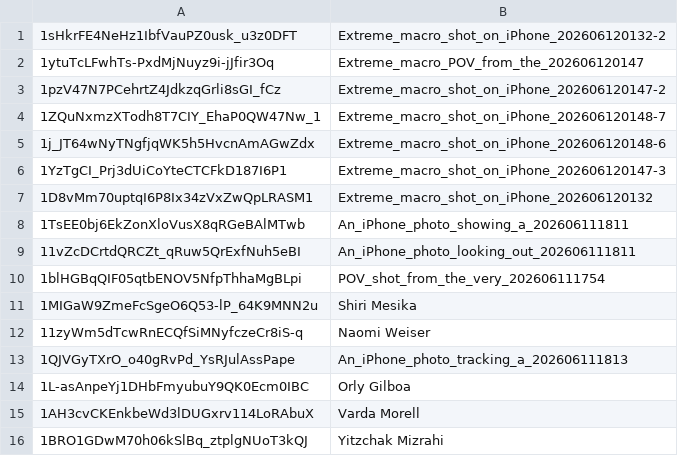
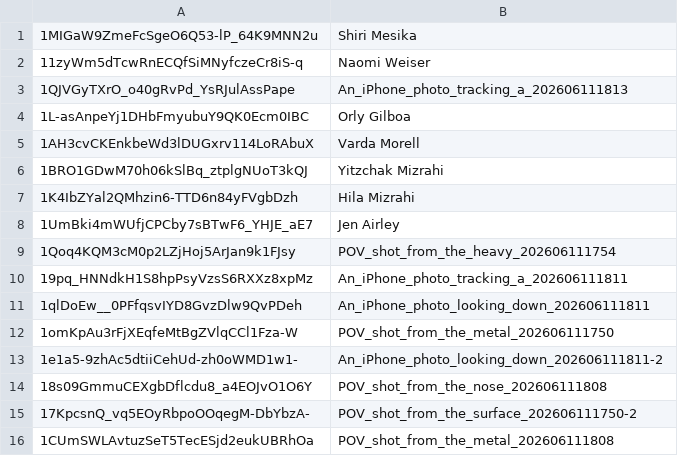
Before and after one commit to zorbachin/miklatgames, a TSV file: .batch/queue.tsv, drawn as a sheet; only a part is shown; the shorter side is filled out with more unchanged rows; the diff names each change by its address in the sheet, - before the commit and + after, or states it on an @@ line.

```diff
--- a/.batch/queue.tsv
+++ b/.batch/queue.tsv
-row 1: 1sHkrFE4NeHz1IbfVauPZ0usk_u3z0DFT | Extreme_macro_shot_on_iPhone_202606120132-2
-row 2: 1ytuTcLFwhTs-PxdMjNuyz9i-jJfir3Oq | Extreme_macro_POV_from_the_202606120147
-row 3: 1pzV47N7PCehrtZ4JdkzqGrli8sGI_fCz | Extreme_macro_shot_on_iPhone_202606120147-2
-row 4: 1ZQuNxmzXTodh8T7CIY_EhaP0QW47Nw_1 | Extreme_macro_shot_on_iPhone_202606120148-7
-row 5: 1j_JT64wNyTNgfjqWK5h5HvcnAmAGwZdx | Extreme_macro_shot_on_iPhone_202606120148-6
-row 6: 1YzTgCI_Prj3dUiCoYteCTCFkD187I6P1 | Extreme_macro_shot_on_iPhone_202606120147-3
-row 7: 1D8vMm70uptqI6P8Ix34zVxZwQpLRASM1 | Extreme_macro_shot_on_iPhone_202606120132
-row 8: 1TsEE0bj6EkZonXloVusX8qRGeBAlMTwb | An_iPhone_photo_showing_a_202606111811
-row 9: 11vZcDCrtdQRCZt_qRuw5QrExfNuh5eBI | An_iPhone_photo_looking_out_202606111811
-row 10: 1blHGBqQIF05qtbENOV5NfpThhaMgBLpi | POV_shot_from_the_very_202606111754
```
Also changed, not shown: 1 other file.
